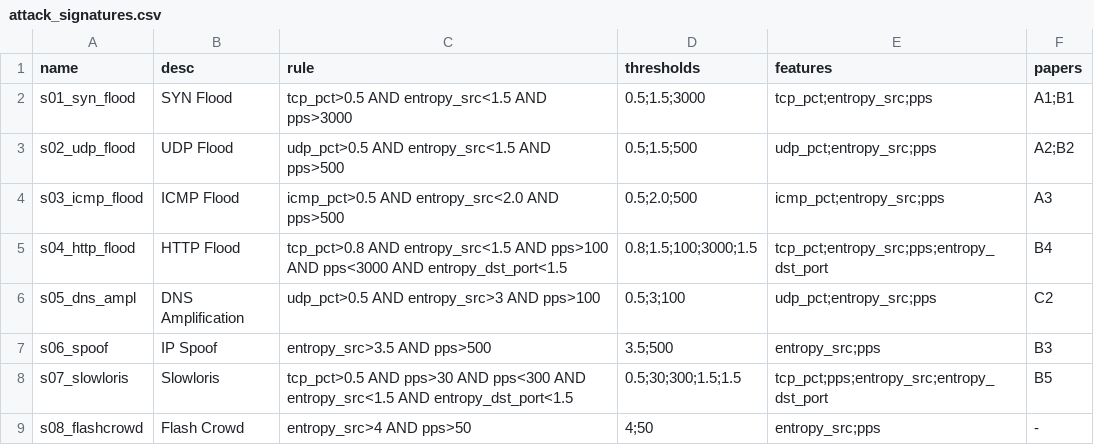
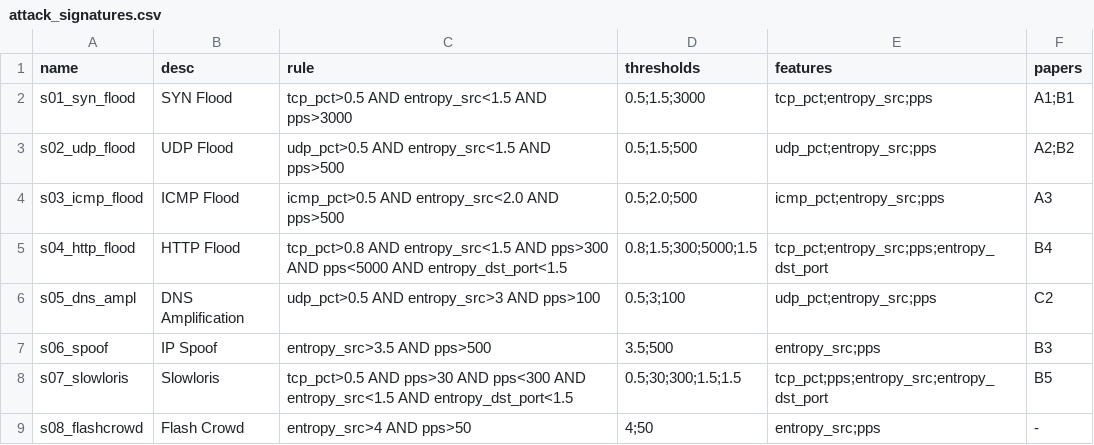
Before and after one commit to 23521228-BuiLeHuyPhuoc/NT541.Q21-DoS, a CSV file: docs/attack_signatures.csv, drawn as a sheet.

```diff
--- a/docs/attack_signatures.csv
+++ b/docs/attack_signatures.csv
@@ -4,3 +4,3 @@ s02_udp_flood,UDP Flood,"udp_pct>0.5 AND entropy_src<1.5 AND pps>500","0.5;1.5;5
 s03_icmp_flood,ICMP Flood,"icmp_pct>0.5 AND entropy_src<2.0 AND pps>500","0.5;2.0;500","icmp_pct;entropy_src;pps","A3"
-s04_http_flood,HTTP Flood,"tcp_pct>0.8 AND entropy_src<1.5 AND pps>100 AND pps<3000 AND entropy_dst_port<1.5","0.8;1.5;100;3000;1.5","tcp_pct;entropy_src;pps;entropy_dst_port","B4"
+s04_http_flood,HTTP Flood,"tcp_pct>0.8 AND entropy_src<1.5 AND pps>300 AND pps<5000 AND entropy_dst_port<1.5","0.8;1.5;300;5000;1.5","tcp_pct;entropy_src;pps;entropy_dst_port","B4"
 s05_dns_ampl,DNS Amplification,"udp_pct>0.5 AND entropy_src>3 AND pps>100","0.5;3;100","udp_pct;entropy_src;pps","C2"
```
Also changed, not shown: 2 other files.
